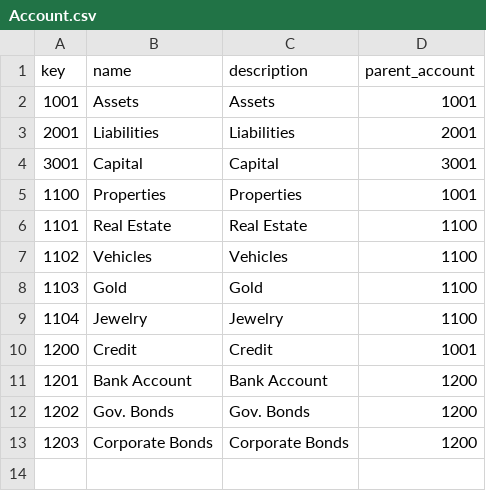
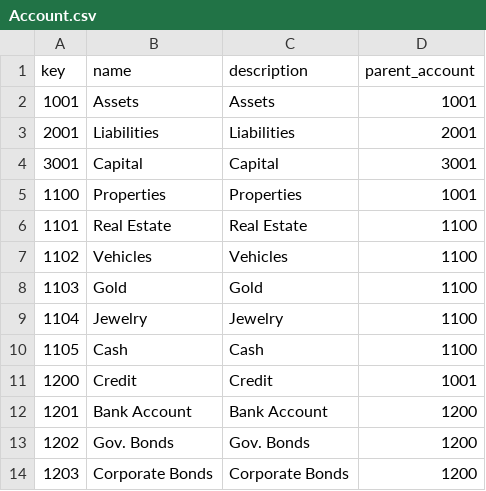
Before and after one commit to alexamici/thinkfar, a CSV file: data/Account.csv, drawn as a sheet; the diff names each change by its address in the sheet, - before the commit and + after, or states it on an @@ line.

Commit message:
new: make the AccountDefinition Portfolio independent new: make an Account denominated in an Asset (also links to a Portfolio)

```diff
--- a/data/Account.csv
+++ b/data/Account.csv
+row 10: 1105 | Cash | Cash | 1100
```
Also changed, not shown: data/AssetModel.csv, 2 other files.
